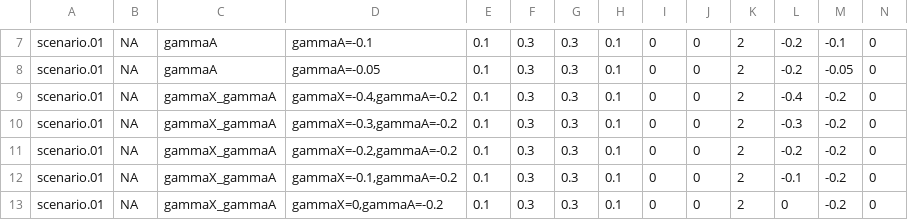
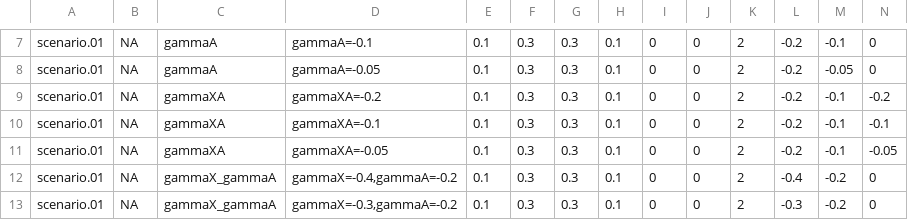
Before and after one commit to daianna-glez/SurvivalBias_AgeStratified_MR, a CSV file: 00_define_scenarios/outputs/scenarios.01.csv, drawn as a sheet; only a part is shown, gaps mark what is left out; the shorter side is filled out with more unchanged rows; rows hold the shown columns only; the diff names each change by its address in the sheet, - before the commit and + after, or states it on an @@ line.

Commit message:
Define 02 and 03 scenarios

```diff
--- a/00_define_scenarios/outputs/scenarios.01.csv
+++ b/00_define_scenarios/outputs/scenarios.01.csv
+row 9: scenario.01 | NA | gammaXA | gammaXA=-0.2 | 0.1 | 0.3 | 0.3 | 0.1 | 0 | 0 | 2 | -0.2 | -0.1 | -0.2
+row 10: scenario.01 | NA | gammaXA | gammaXA=-0.1 | 0.1 | 0.3 | 0.3 | 0.1 | 0 | 0 | 2 | -0.2 | -0.1 | -0.1
+row 11: scenario.01 | NA | gammaXA | gammaXA=-0.05 | 0.1 | 0.3 | 0.3 | 0.1 | 0 | 0 | 2 | -0.2 | -0.1 | -0.05
```
Also changed, not shown: 7 other files.
